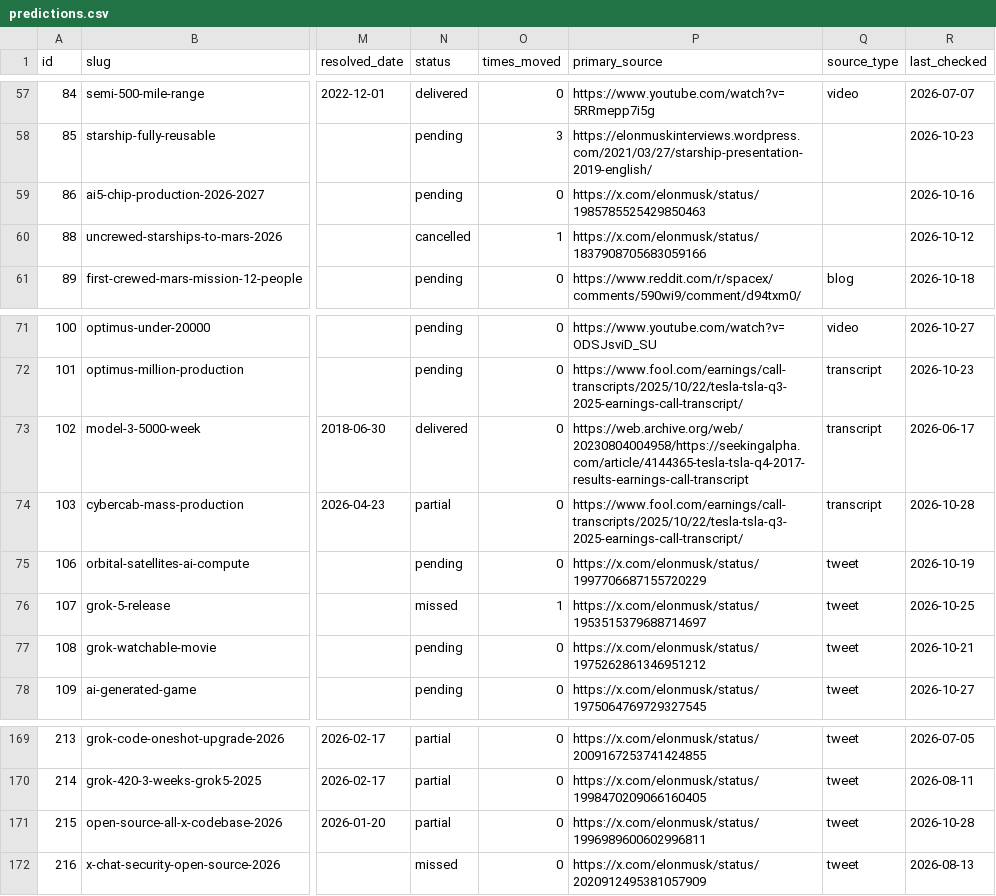
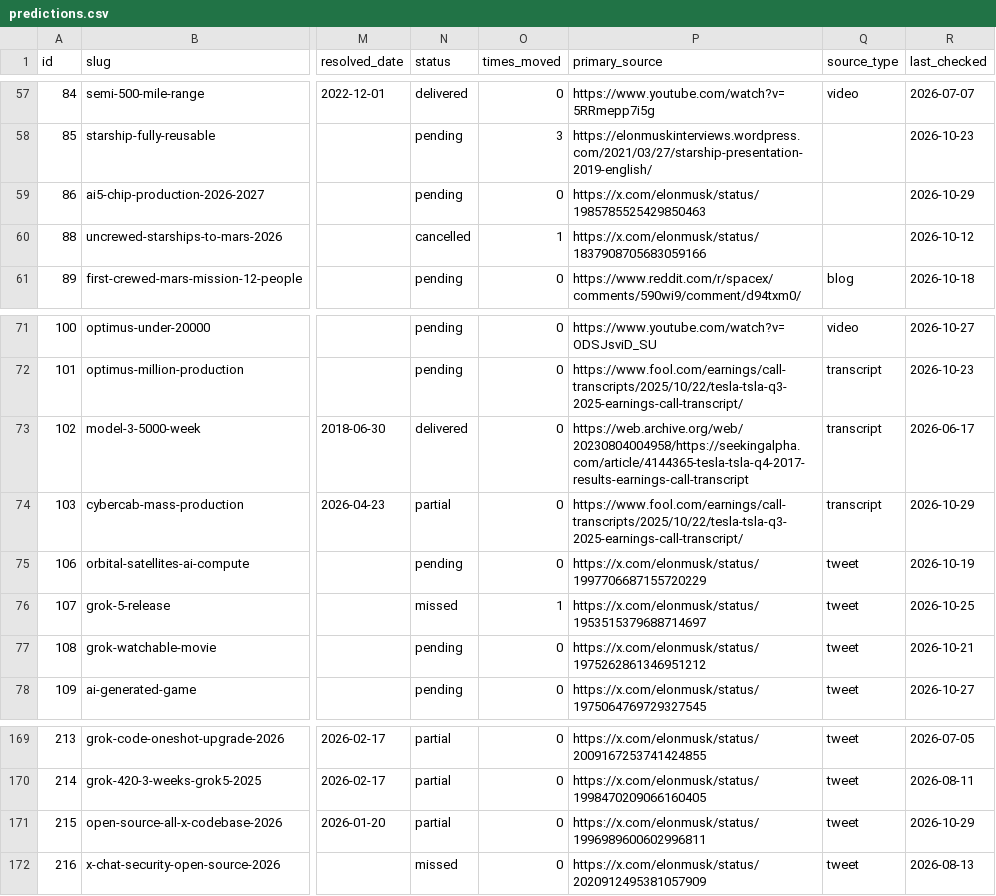
Before and after one commit to whatshuang1/elon-musk-predictions, a CSV file: data/predictions.csv, drawn as a sheet; only a part is shown, gaps mark what is left out; the diff covers the shown part only; the diff names each change by its address in the sheet, - before the commit and + after, or states it on an @@ line.

```diff
--- a/data/predictions.csv
+++ b/data/predictions.csv
-R59 (last_checked): 2026-10-16
+R59 (last_checked): 2026-10-29
-R74 (last_checked): 2026-10-28
+R74 (last_checked): 2026-10-29
-R171 (last_checked): 2026-10-28
+R171 (last_checked): 2026-10-29
```
Also changed, not shown: 8 edited cells elsewhere in this file, 4 other files.
